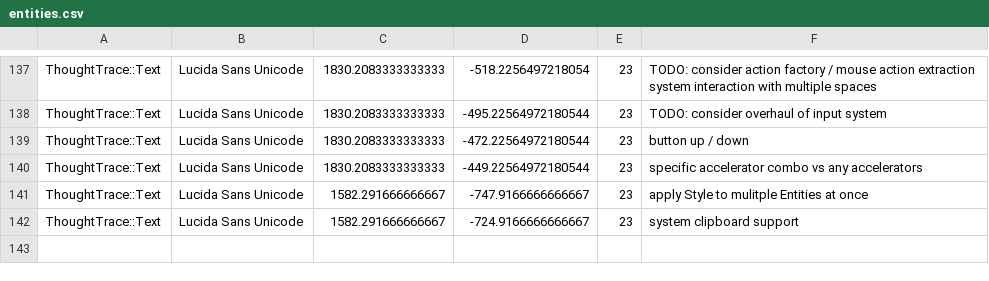
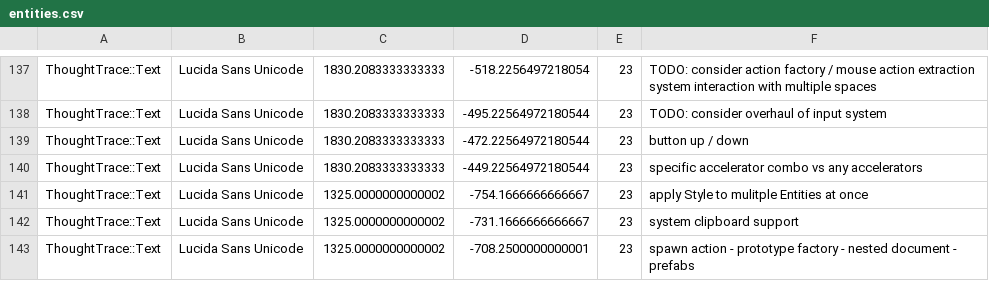
Before and after one commit to RavensKrag/ThoughtTrace, a CSV file: bin/data/todos/entities.csv, drawn as a sheet; only a part is shown, gaps mark what is left out.

```diff
--- a/bin/data/todos/entities.csv
+++ b/bin/data/todos/entities.csv
@@ -140,3 +140,4 @@ ThoughtTrace::Text,Lucida Sans Unicode,1830.2083333333333,-472.22564972180544,23
 ThoughtTrace::Text,Lucida Sans Unicode,1830.2083333333333,-449.22564972180544,23,specific accelerator combo vs any accelerators
-ThoughtTrace::Text,Lucida Sans Unicode,1582.291666666667,-747.9166666666667,23,apply Style to mulitple Entities at once
-ThoughtTrace::Text,Lucida Sans Unicode,1582.291666666667,-724.9166666666667,23,system clipboard support
+ThoughtTrace::Text,Lucida Sans Unicode,1325.0000000000002,-754.1666666666667,23,apply Style to mulitple Entities at once
+ThoughtTrace::Text,Lucida Sans Unicode,1325.0000000000002,-731.1666666666667,23,system clipboard support
+ThoughtTrace::Text,Lucida Sans Unicode,1325.0000000000002,-708.2500000000001,23,spawn action - prototype factory - nested document - prefabs
```
Also changed, not shown: 1 other file.
